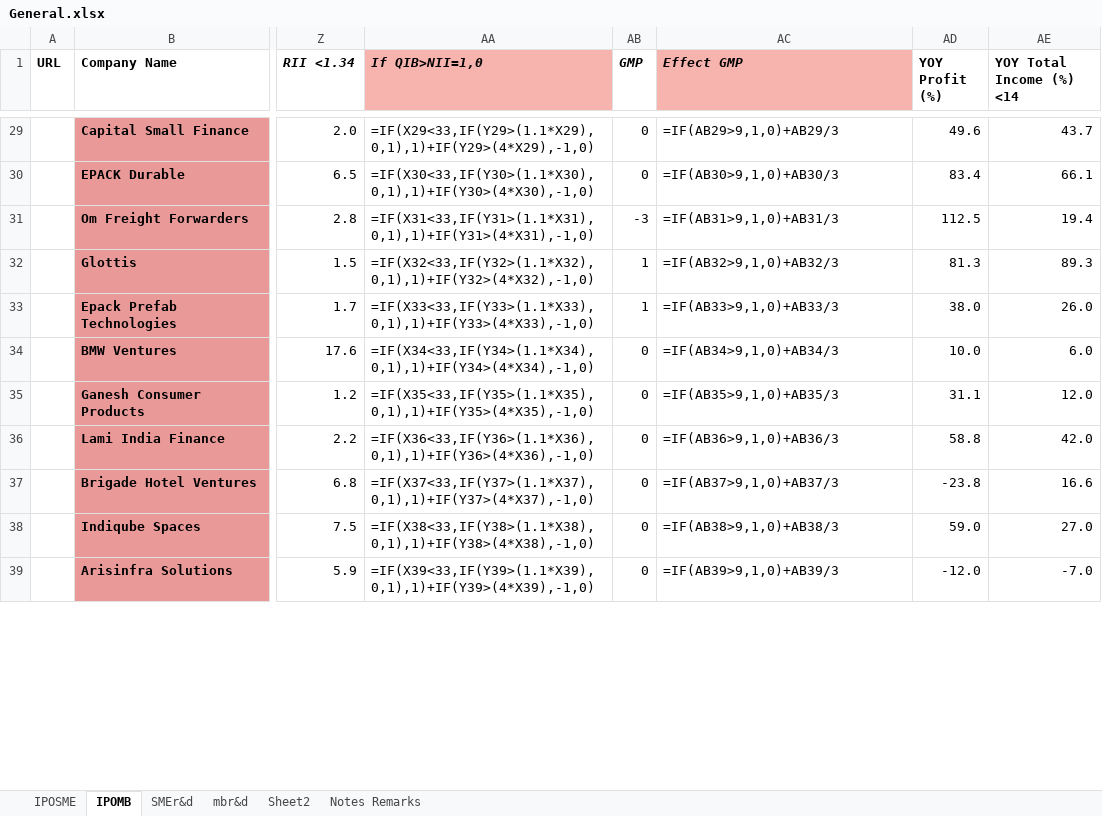
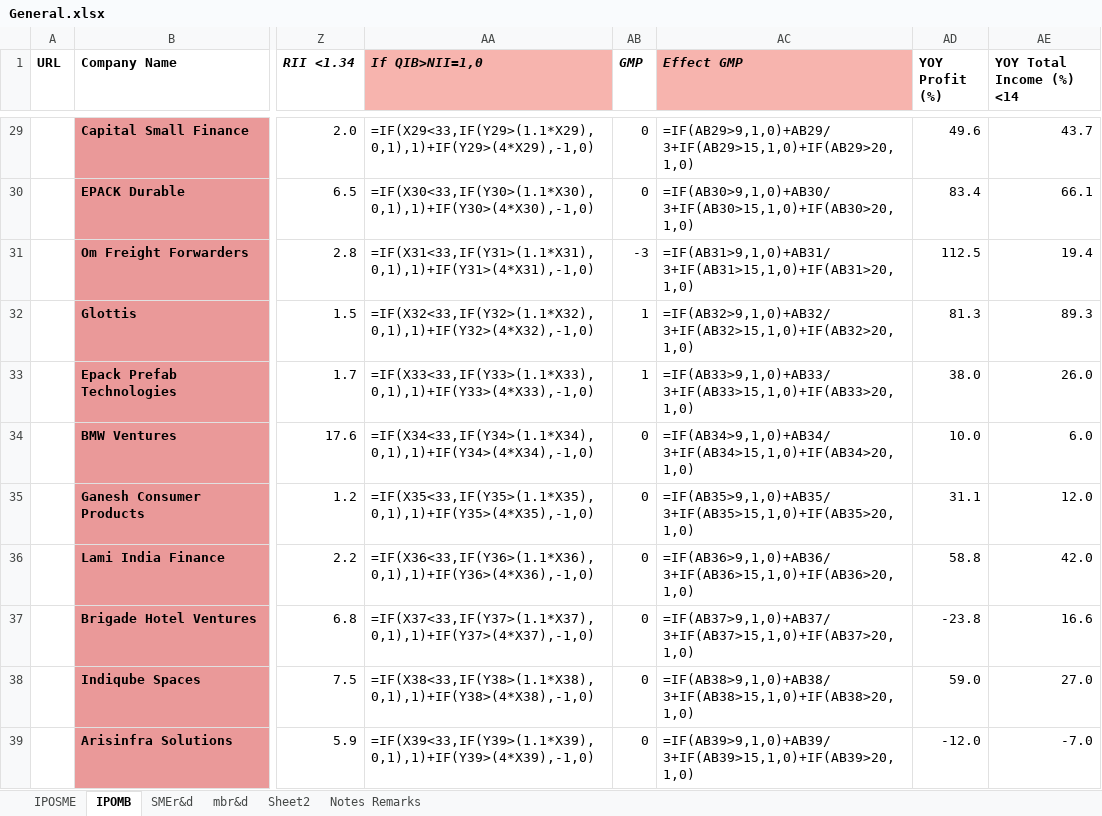
Before and after one commit to PrakharVasishtha/CapitalFund1, an Excel workbook: General.xlsx, sheet IPOMB, drawn as a sheet; only a part is shown, gaps mark what is left out; values as stored, in another font and other column widths than the file's, no borders; formulas without a stored value are shown as written; conditional formats not drawn; the diff covers the shown part only; the diff names each change by its address in the sheet, - before the commit and + after, or states it on an @@ line.

```diff
--- a/General.xlsx (sheet IPOMB)
+++ b/General.xlsx (sheet IPOMB)
-AC29 (Effect GMP): =IF(AB29>9,1,0)+AB29/3
+AC29 (Effect GMP): =IF(AB29>9,1,0)+AB29/3+IF(AB29>15,1,0)+IF(AB29>20,1,0)
-AC30 (Effect GMP): =IF(AB30>9,1,0)+AB30/3
+AC30 (Effect GMP): =IF(AB30>9,1,0)+AB30/3+IF(AB30>15,1,0)+IF(AB30>20,1,0)
-AC31 (Effect GMP): =IF(AB31>9,1,0)+AB31/3
+AC31 (Effect GMP): =IF(AB31>9,1,0)+AB31/3+IF(AB31>15,1,0)+IF(AB31>20,1,0)
-AC32 (Effect GMP): =IF(AB32>9,1,0)+AB32/3
+AC32 (Effect GMP): =IF(AB32>9,1,0)+AB32/3+IF(AB32>15,1,0)+IF(AB32>20,1,0)
-AC33 (Effect GMP): =IF(AB33>9,1,0)+AB33/3
+AC33 (Effect GMP): =IF(AB33>9,1,0)+AB33/3+IF(AB33>15,1,0)+IF(AB33>20,1,0)
-AC34 (Effect GMP): =IF(AB34>9,1,0)+AB34/3
+AC34 (Effect GMP): =IF(AB34>9,1,0)+AB34/3+IF(AB34>15,1,0)+IF(AB34>20,1,0)
-AC35 (Effect GMP): =IF(AB35>9,1,0)+AB35/3
+AC35 (Effect GMP): =IF(AB35>9,1,0)+AB35/3+IF(AB35>15,1,0)+IF(AB35>20,1,0)
-AC36 (Effect GMP): =IF(AB36>9,1,0)+AB36/3
+AC36 (Effect GMP): =IF(AB36>9,1,0)+AB36/3+IF(AB36>15,1,0)+IF(AB36>20,1,0)
-AC37 (Effect GMP): =IF(AB37>9,1,0)+AB37/3
+AC37 (Effect GMP): =IF(AB37>9,1,0)+AB37/3+IF(AB37>15,1,0)+IF(AB37>20,1,0)
-AC38 (Effect GMP): =IF(AB38>9,1,0)+AB38/3
+AC38 (Effect GMP): =IF(AB38>9,1,0)+AB38/3+IF(AB38>15,1,0)+IF(AB38>20,1,0)
-AC39 (Effect GMP): =IF(AB39>9,1,0)+AB39/3
+AC39 (Effect GMP): =IF(AB39>9,1,0)+AB39/3+IF(AB39>15,1,0)+IF(AB39>20,1,0)
```
Also changed, not shown: 6 removed rows, 837 edited cells and cell formats elsewhere in this sheet, sheet IPOSME, 6 other files.
